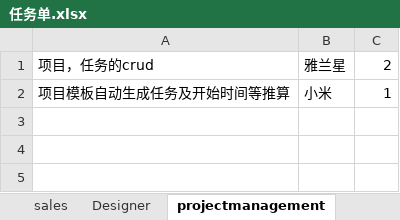
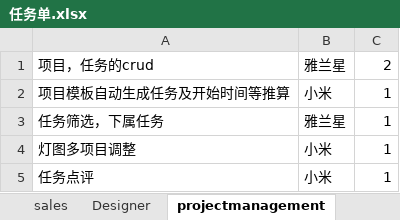
Before and after one commit to andrearustia6/cdmc-sales, an Excel workbook: Tasks/任务单.xlsx, sheet projectmanagement, drawn as a sheet; values as stored, in another font and other column widths than the file's, no borders; the diff names each change by its address in the sheet, - before the commit and + after, or states it on an @@ line.

```diff
--- a/Tasks/任务单.xlsx (sheet projectmanagement)
+++ b/Tasks/任务单.xlsx (sheet projectmanagement)
+row 3: 任务筛选，下属任务 | 雅兰星 | 1
+row 4: 灯图多项目调整 | 小米 | 1
+row 5: 任务点评 | 小米 | 1
```
